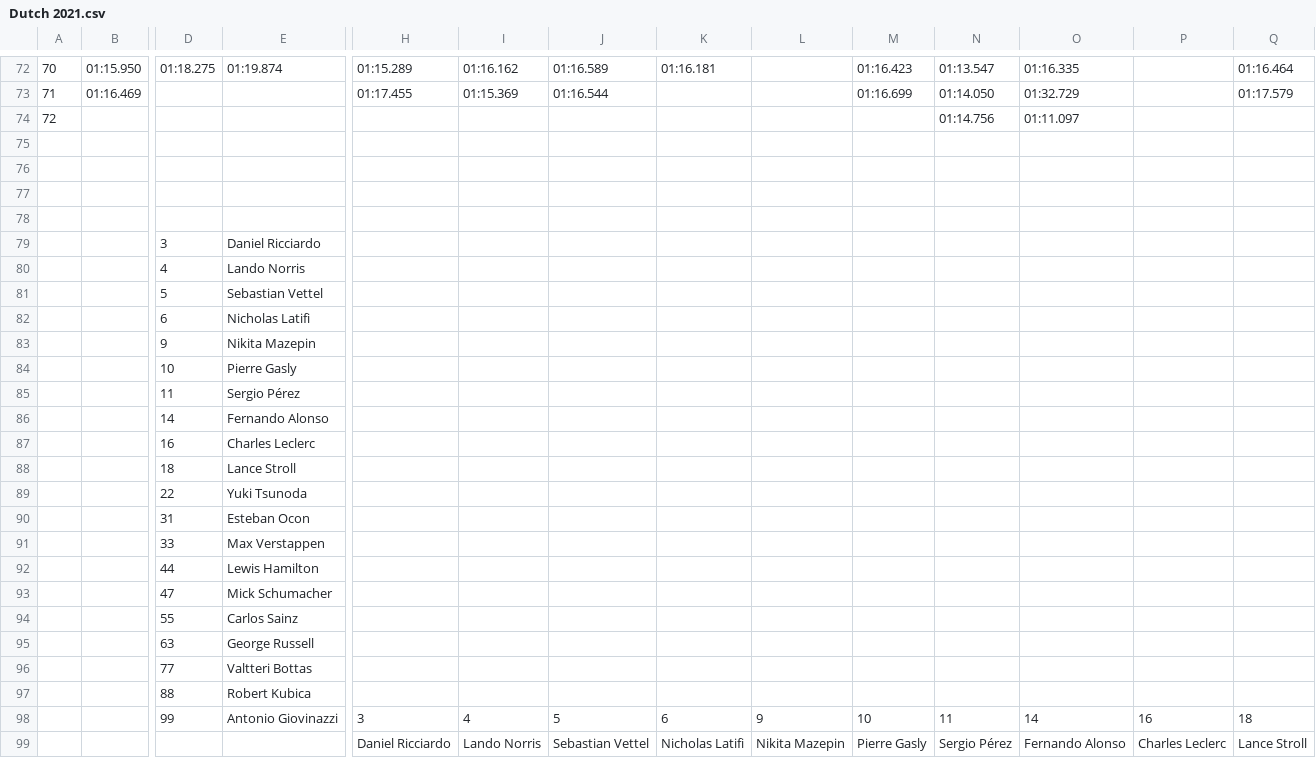
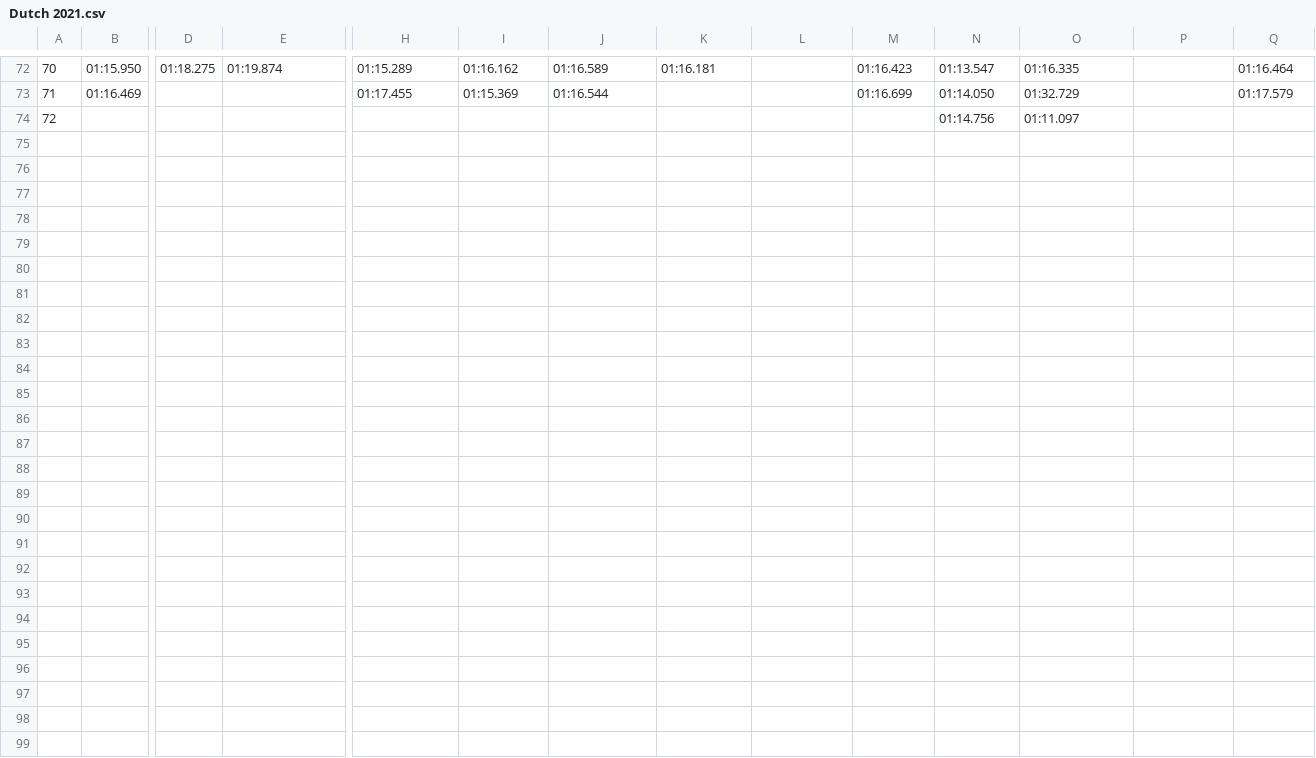
Before and after one commit to blaustin/f1, a CSV file: races/Dutch 2021.csv, drawn as a sheet; only a part is shown, gaps mark what is left out; rows hold the shown columns only; the diff names each change by its address in the sheet, - before the commit and + after, or states it on an @@ line.

Commit message:
Update Dutch 2021.csv

```diff
--- a/races/Dutch 2021.csv
+++ b/races/Dutch 2021.csv
-row 75: (empty)
-row 76: (empty)
-row 77: (empty)
-row 78: (empty)
-row 79:  |  | 3 | Daniel Ricciardo
-row 80:  |  | 4 | Lando Norris
-row 81:  |  | 5 | Sebastian Vettel
-row 82:  |  | 6 | Nicholas Latifi
-row 83:  |  | 9 | Nikita Mazepin
-row 84:  |  | 10 | Pierre Gasly
-row 85:  |  | 11 | Sergio Pérez
-row 86:  |  | 14 | Fernando Alonso
-row 87:  |  | 16 | Charles Leclerc
-row 88:  |  | 18 | Lance Stroll
-row 89:  |  | 22 | Yuki Tsunoda
-row 90:  |  | 31 | Esteban Ocon
-row 91:  |  | 33 | Max Verstappen
-row 92:  |  | 44 | Lewis Hamilton
-row 93:  |  | 47 | Mick Schumacher
-row 94:  |  | 55 | Carlos Sainz
-row 95:  |  | 63 | George Russell
-row 96:  |  | 77 | Valtteri Bottas
-row 97:  |  | 88 | Robert Kubica
-row 98:  |  | 99 | Antonio Giovinazzi | 3 | 4 | 5 | 6 | 9 | 10 | 11 | 14 | 16 | 18
-row 99:  |  |  |  | Daniel Ricciardo | Lando Norris | Sebastian Vettel | Nicholas Latifi | Nikita Mazepin | Pierre Gasly | Sergio Pérez | Fernando Alonso | Charles Leclerc | Lance Stroll
```
